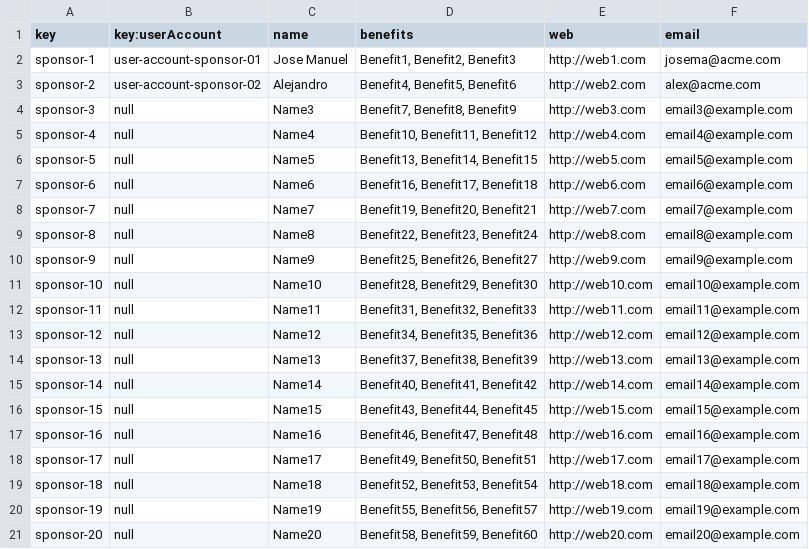
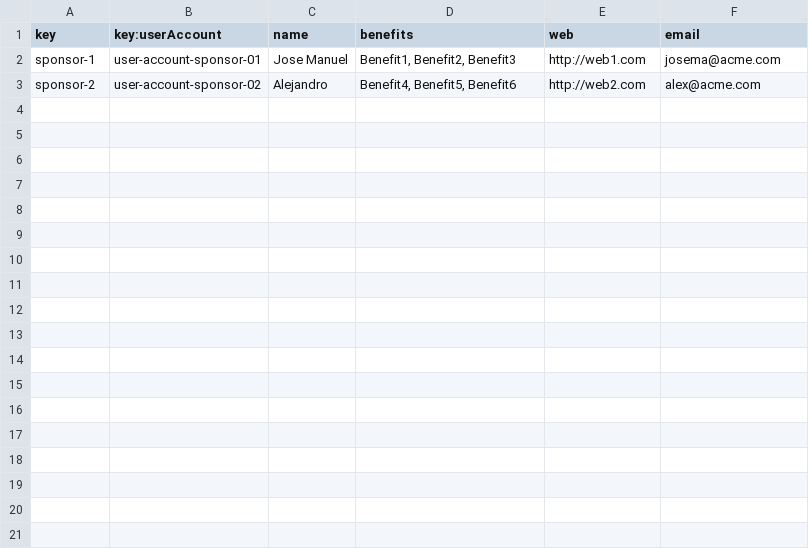
Before and after one commit to luchersol/Acme-SF-D03, a CSV file: src/main/webapp/WEB-INF/resources/sample-data/sponsor.csv, drawn as a sheet.

Commit message:
Task 13 student 4, reduce the number of examples of the csv "sponsor"

```diff
--- a/src/main/webapp/WEB-INF/resources/sample-data/sponsor.csv
+++ b/src/main/webapp/WEB-INF/resources/sample-data/sponsor.csv
@@ -3,19 +3 @@ sponsor-1,user-account-sponsor-01,Jose Manuel,"Benefit1, Benefit2, Benefit3",htt
 sponsor-2,user-account-sponsor-02,Alejandro,"Benefit4, Benefit5, Benefit6",http://web2.com,alex@acme.com
-sponsor-3,null,Name3,"Benefit7, Benefit8, Benefit9",http://web3.com,email3@example.com
-sponsor-4,null,Name4,"Benefit10, Benefit11, Benefit12",http://web4.com,email4@example.com
-sponsor-5,null,Name5,"Benefit13, Benefit14, Benefit15",http://web5.com,email5@example.com
-sponsor-6,null,Name6,"Benefit16, Benefit17, Benefit18",http://web6.com,email6@example.com
-sponsor-7,null,Name7,"Benefit19, Benefit20, Benefit21",http://web7.com,email7@example.com
-sponsor-8,null,Name8,"Benefit22, Benefit23, Benefit24",http://web8.com,email8@example.com
-sponsor-9,null,Name9,"Benefit25, Benefit26, Benefit27",http://web9.com,email9@example.com
-sponsor-10,null,Name10,"Benefit28, Benefit29, Benefit30",http://web10.com,email10@example.com
-sponsor-11,null,Name11,"Benefit31, Benefit32, Benefit33",http://web11.com,email11@example.com
-sponsor-12,null,Name12,"Benefit34, Benefit35, Benefit36",http://web12.com,email12@example.com
-sponsor-13,null,Name13,"Benefit37, Benefit38, Benefit39",http://web13.com,email13@example.com
-sponsor-14,null,Name14,"Benefit40, Benefit41, Benefit42",http://web14.com,email14@example.com
-sponsor-15,null,Name15,"Benefit43, Benefit44, Benefit45",http://web15.com,email15@example.com
-sponsor-16,null,Name16,"Benefit46, Benefit47, Benefit48",http://web16.com,email16@example.com
-sponsor-17,null,Name17,"Benefit49, Benefit50, Benefit51",http://web17.com,email17@example.com
-sponsor-18,null,Name18,"Benefit52, Benefit53, Benefit54",http://web18.com,email18@example.com
-sponsor-19,null,Name19,"Benefit55, Benefit56, Benefit57",http://web19.com,email19@example.com
-sponsor-20,null,Name20,"Benefit58, Benefit59, Benefit60",http://web20.com,email20@example.com
```
